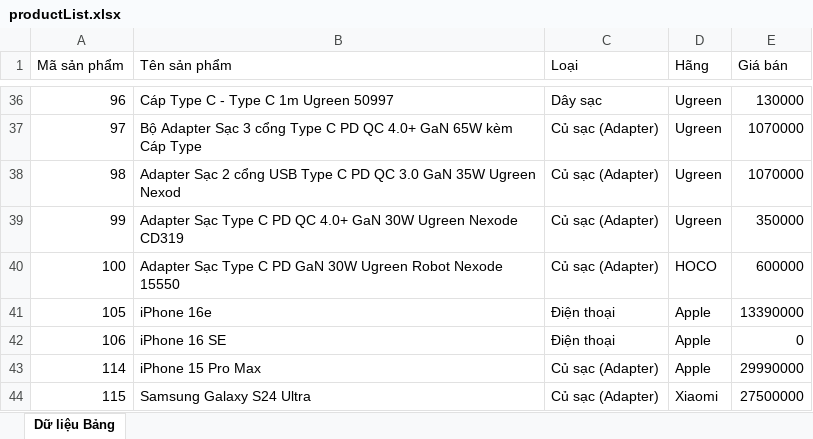
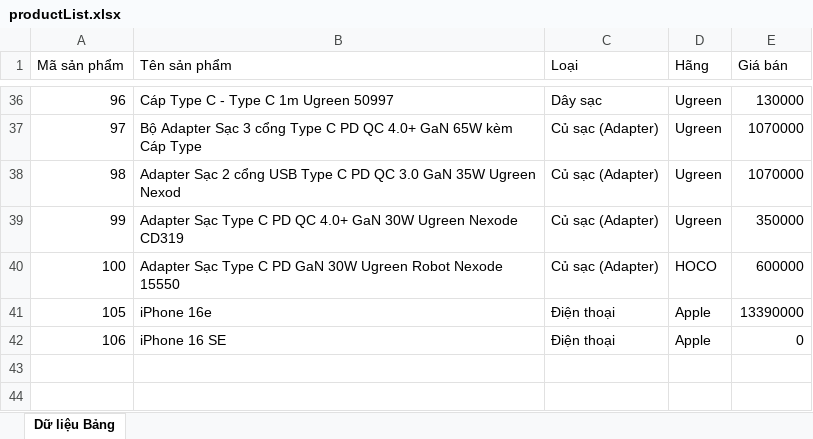
Before and after one commit to nvhao100604/java_phone_store, an Excel workbook: src/main/resources/excel/export/productList.xlsx, sheet Dữ liệu Bảng, drawn as a sheet; only a part is shown, gaps mark what is left out; values as stored, in another font and other column widths than the file's, no borders; the diff names each change by its address in the sheet, - before the commit and + after, or states it on an @@ line.

```diff
--- a/src/main/resources/excel/export/productList.xlsx (sheet Dữ liệu Bảng)
+++ b/src/main/resources/excel/export/productList.xlsx (sheet Dữ liệu Bảng)
-row 43: 114 | iPhone 15 Pro Max | Củ sạc (Adapter) | Apple | 29990000
-row 44: 115 | Samsung Galaxy S24 Ultra | Củ sạc (Adapter) | Xiaomi | 27500000
```
Also changed, not shown: 14 other files.
